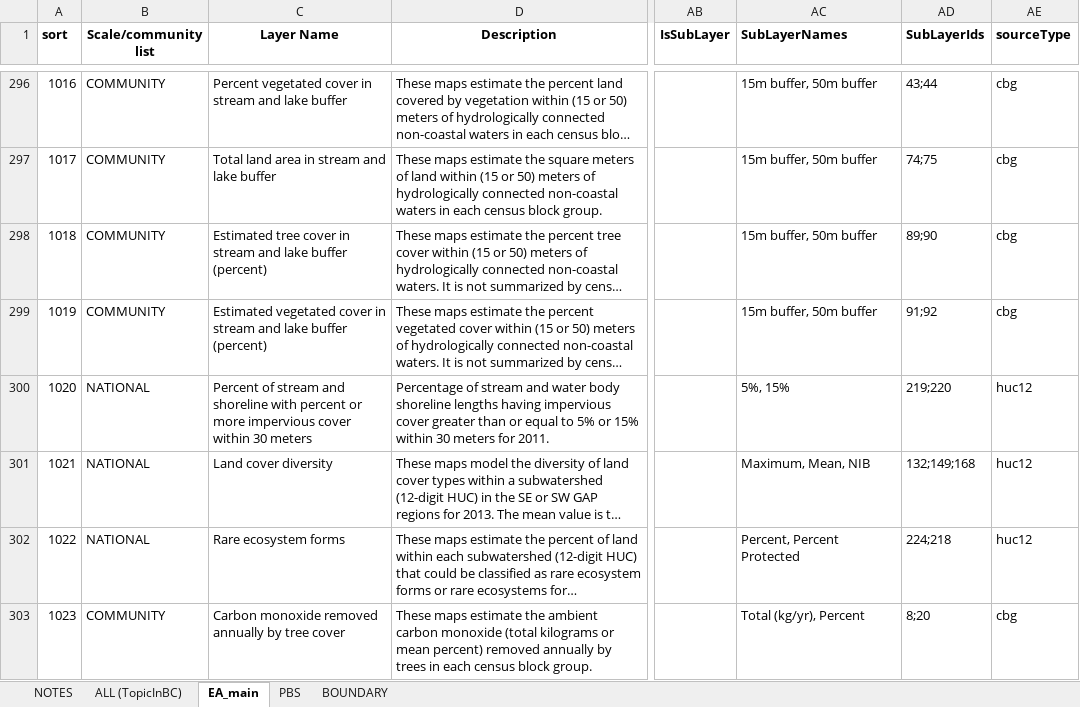
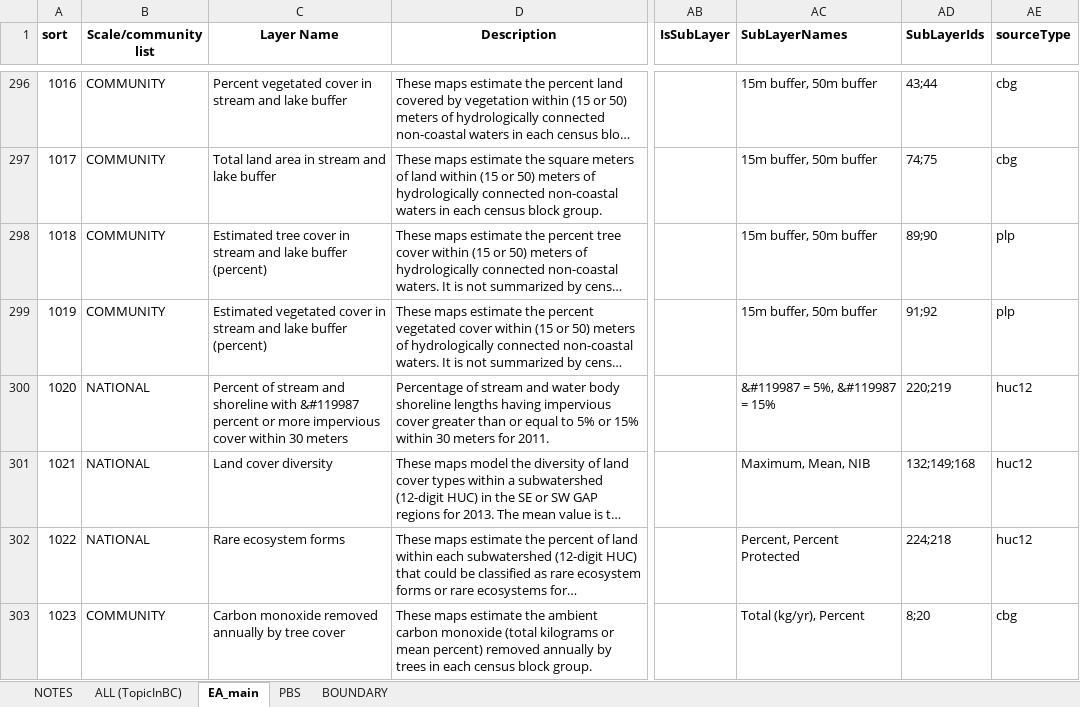
Before and after one commit to USEPA/EnviroAtlas_JSApp, an Excel workbook: scripts/EAWAB4JSON.xlsx, sheet EA_main, drawn as a sheet; only a part is shown, gaps mark what is left out; long unchanged cells end in …; values as stored, in another font and other column widths than the file's, no borders; the diff names each change by its address in the sheet, - before the commit and + after, or states it on an @@ line.

```diff
--- a/scripts/EAWAB4JSON.xlsx (sheet EA_main)
+++ b/scripts/EAWAB4JSON.xlsx (sheet EA_main)
-AE298:AE299 (sourceType): cbg
+AE298:AE299 (sourceType): plp
-C300 (Layer Name): …shoreline with percent or…
+C300 (Layer Name): …shoreline with &#119987 percent or…
-AC300 (SubLayerNames): 5%, 15%
+AC300 (SubLayerNames): &#119987 = 5%, &#119987 = 15%
-AD300 (SubLayerIds): 219;220
+AD300 (SubLayerIds): 220;219
```
Also changed, not shown: sheet ALL (TopicInBC), sheet PBS, 3 other files.
